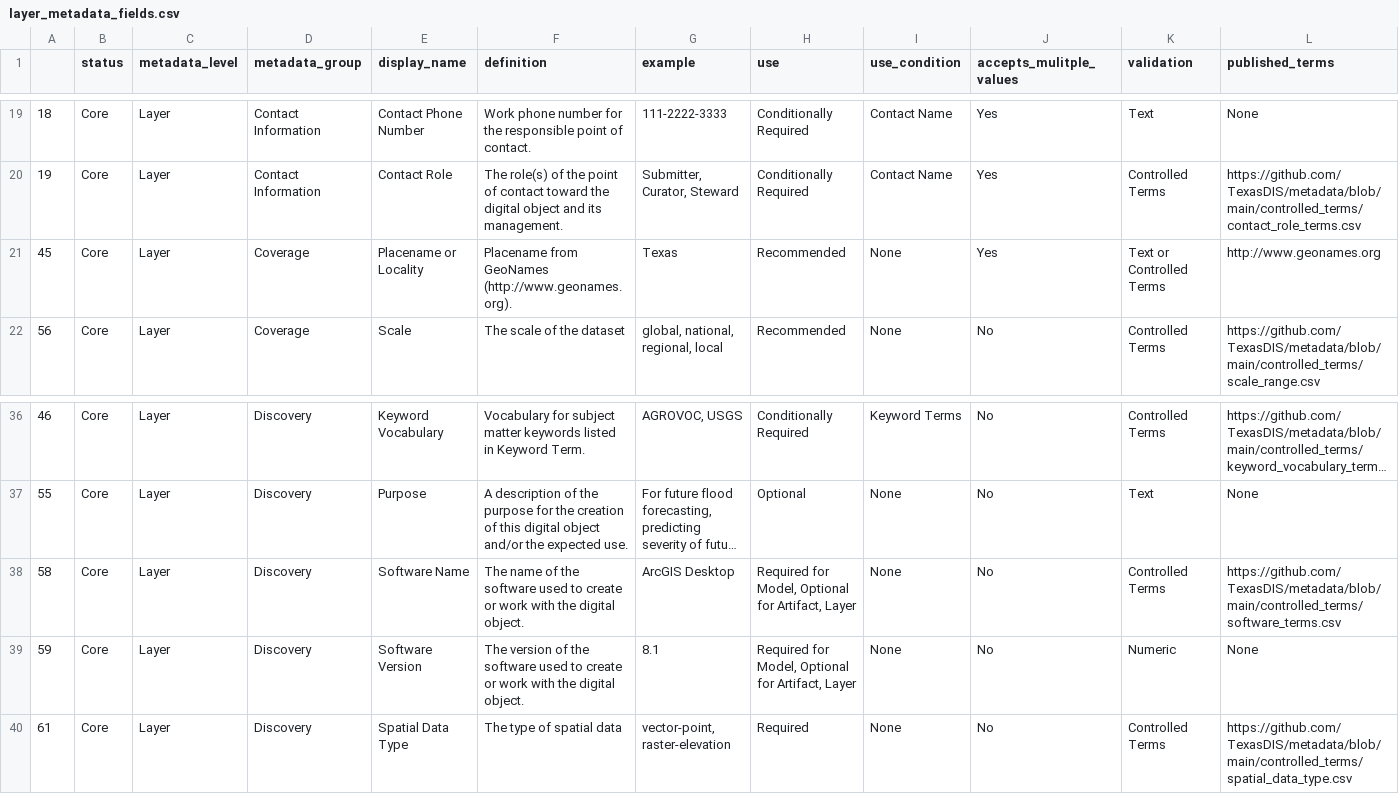
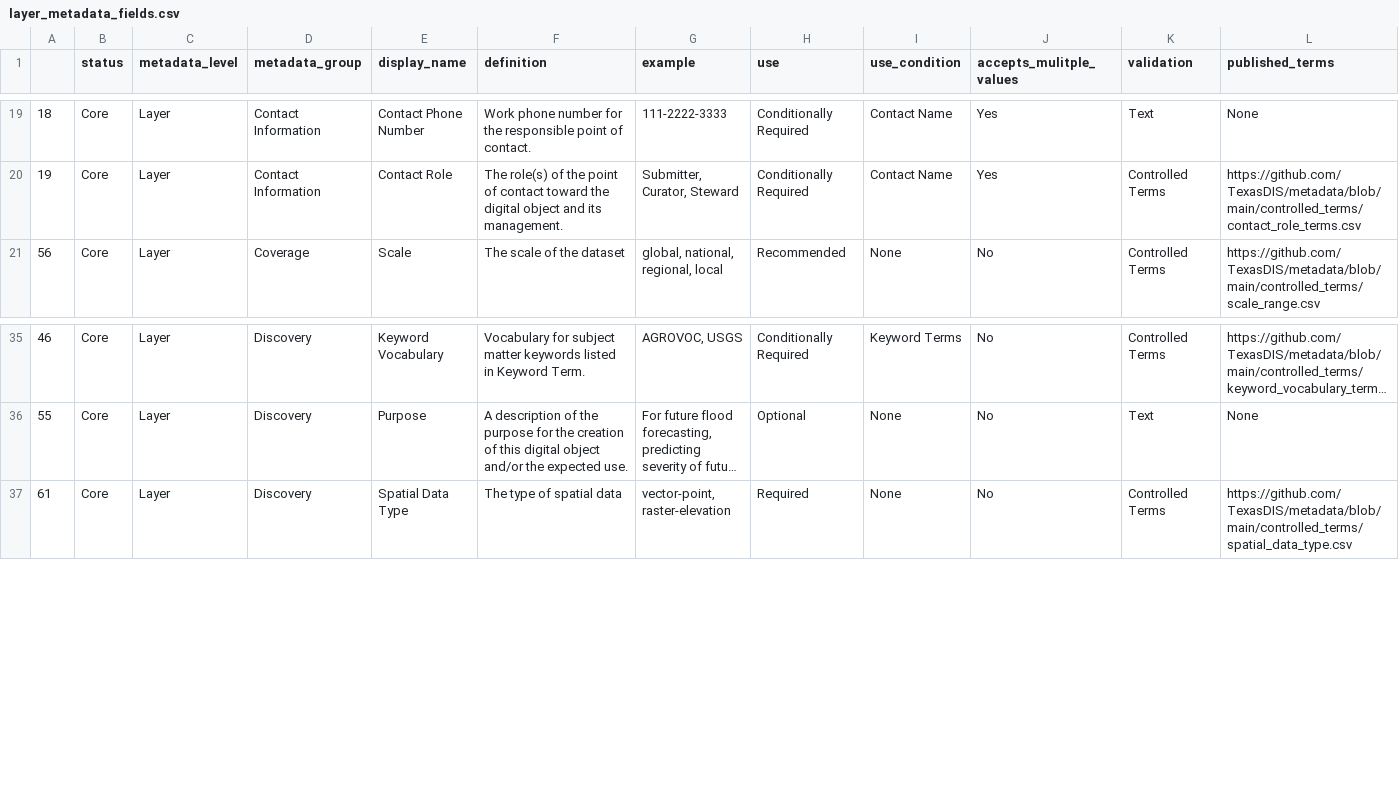
Before and after one commit to TexasDIS/metadata, a CSV file: fields_by_level/layer_metadata_fields.csv, drawn as a sheet; only a part is shown, gaps mark what is left out; long unchanged cells end in …; the diff names each change by its address in the sheet, - before the commit and + after, or states it on an @@ line.

Commit message:
Update layer_metadata_fields.csv

```diff
--- a/fields_by_level/layer_metadata_fields.csv
+++ b/fields_by_level/layer_metadata_fields.csv
-row 21: 45 | Core | Layer | Coverage | Placename or Locality | Placename from GeoNames (http://www.geonames.org). | Texas | Recommended | None | Yes | Text or Controlled Terms | http://www.geonames.org
-row 38: 58 | Core | Layer | Discovery | Software Name | The name of the software used to create or work with the digital object. | ArcGIS Desktop | Required for Model, Optional for Artifact, Layer | None | No | Controlled Terms | https://github.com/TexasDIS/metadata/blob/main/controlled_terms/software_terms.csv
-row 39: 59 | Core | Layer | Discovery | Software Version | The version of the software used to create or work with the digital object. | 8.1 | Required for Model, Optional for Artifact, Layer | None | No | Numeric | None
```
